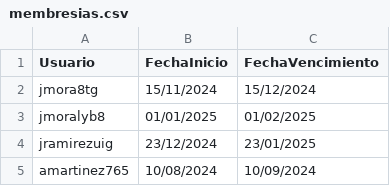
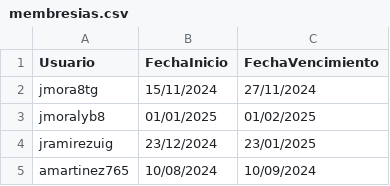
Before and after one commit to JenniferRGM/SistemaGestionGimnasio, a CSV file: SistemaGestionGimnasio/Assets/membresias.csv, drawn as a sheet; only a part is shown.

```diff
--- a/SistemaGestionGimnasio/Assets/membresias.csv
+++ b/SistemaGestionGimnasio/Assets/membresias.csv
@@ -1,3 +1,3 @@
 Usuario,FechaInicio,FechaVencimiento
-jmora8tg,15/11/2024,15/12/2024
+jmora8tg,15/11/2024,27/11/2024
 jmoralyb8,01/01/2025,01/02/2025
```
Also changed, not shown: 21 other files.
